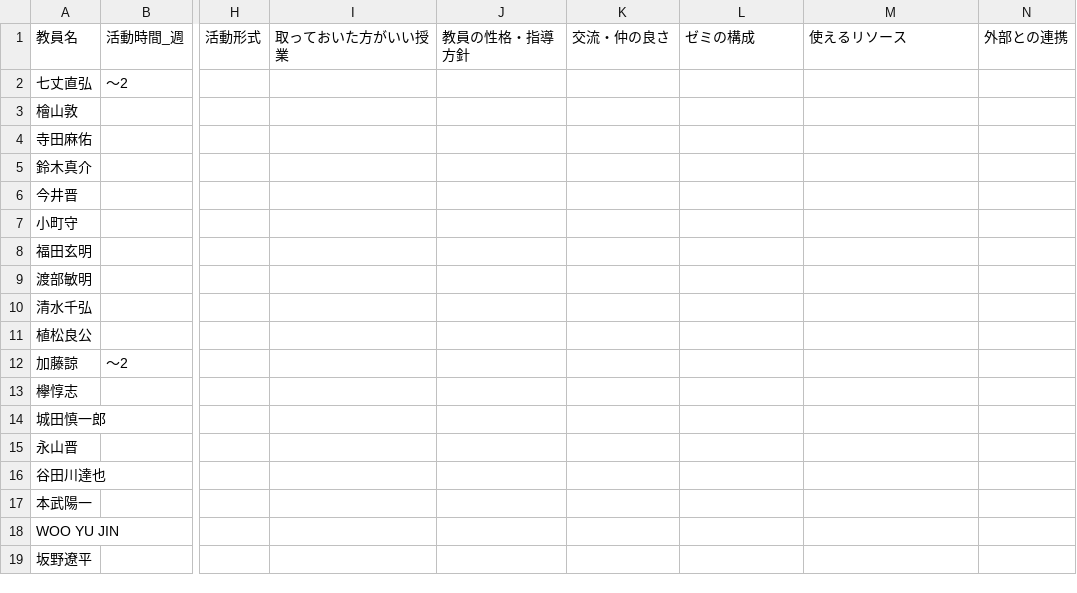
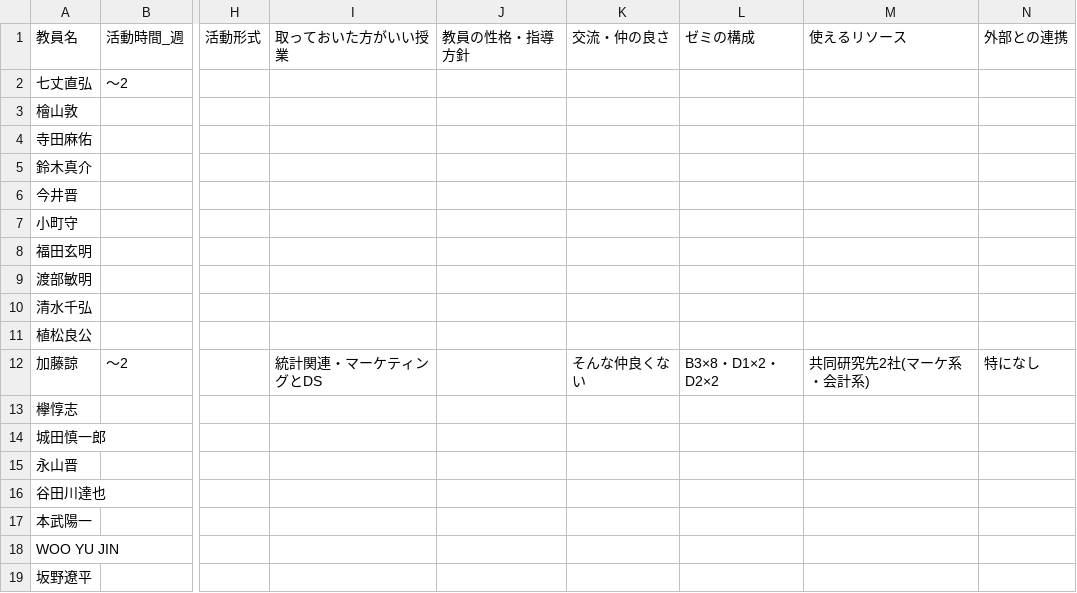
Before and after one commit to SDS-Info/SDSwiki, a CSV file: ゼミ情報.csv, drawn as a sheet; only a part is shown, gaps mark what is left out; the diff names each change by its address in the sheet, - before the commit and + after, or states it on an @@ line.

Commit message:
Update 加藤諒's entry in ゼミ情報.csv

```diff
--- a/ゼミ情報.csv
+++ b/ゼミ情報.csv
-I12 (取っておいた方がいい授業): (empty)
+I12 (取っておいた方がいい授業): 統計関連・マーケティングとDS
-K12 (交流・仲の良さ): (empty)
+K12 (交流・仲の良さ): そんな仲良くない
-L12 (ゼミの構成): (empty)
+L12 (ゼミの構成): B3×8・D1×2・D2×2
-M12 (使えるリソース): (empty)
+M12 (使えるリソース): 共同研究先2社(マーケ系・会計系)
-N12 (外部との連携): (empty)
+N12 (外部との連携): 特になし
```
